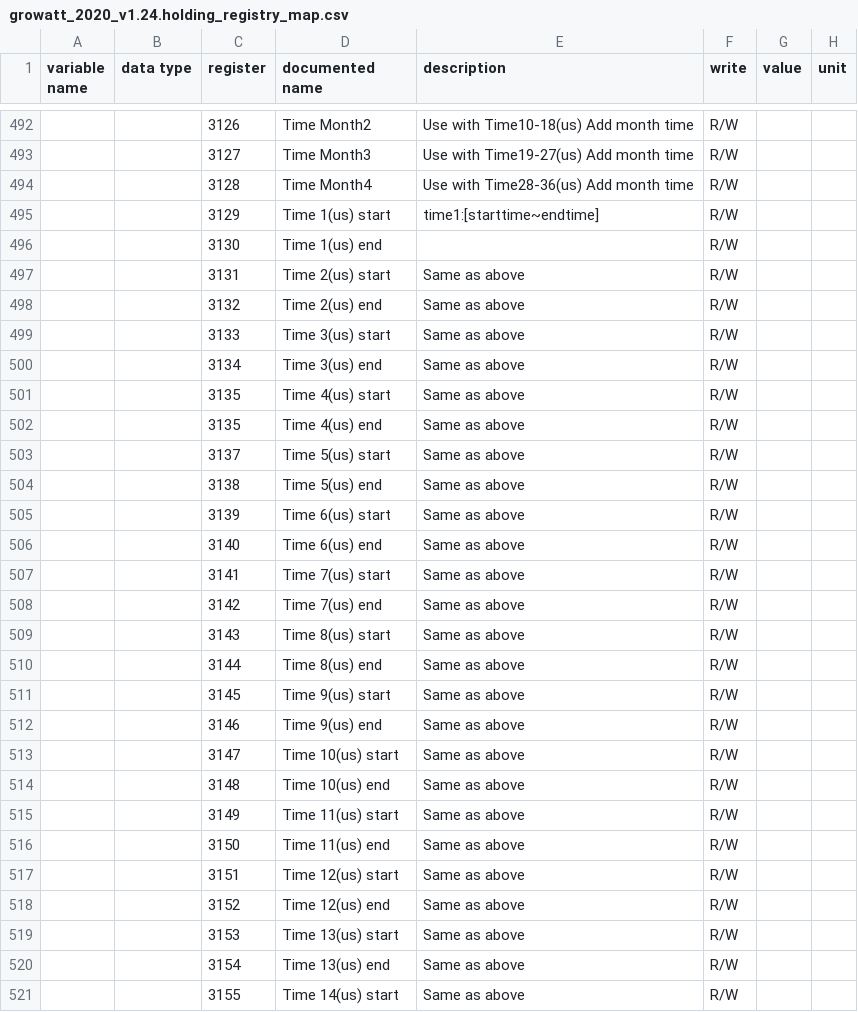
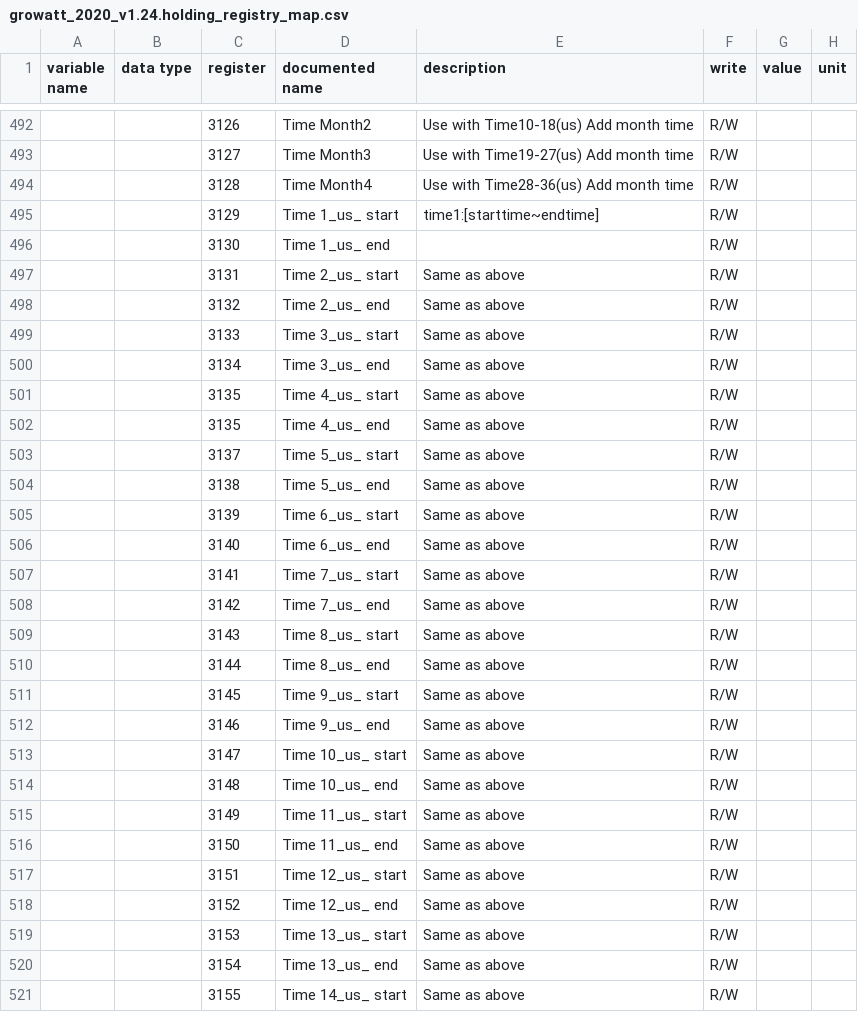
Before and after one commit to yNosGR/PythonProtocolGateway, a CSV file: protocols/growatt_2020_v1.24.holding_registry_map.csv, drawn as a sheet; only a part is shown, gaps mark what is left out; the diff covers the shown part only; the diff names each change by its address in the sheet, - before the commit and + after, or states it on an @@ line.

```diff
--- a/protocols/growatt_2020_v1.24.holding_registry_map.csv
+++ b/protocols/growatt_2020_v1.24.holding_registry_map.csv
-D495 (documented name): Time 1(us) start
+D495 (documented name): Time 1_us_ start
-D496 (documented name): Time 1(us) end
+D496 (documented name): Time 1_us_ end
-D497 (documented name): Time 2(us) start
+D497 (documented name): Time 2_us_ start
-D498 (documented name): Time 2(us) end
+D498 (documented name): Time 2_us_ end
-D499 (documented name): Time 3(us) start
+D499 (documented name): Time 3_us_ start
-D500 (documented name): Time 3(us) end
+D500 (documented name): Time 3_us_ end
-D501 (documented name): Time 4(us) start
+D501 (documented name): Time 4_us_ start
-D502 (documented name): Time 4(us) end
+D502 (documented name): Time 4_us_ end
-D503 (documented name): Time 5(us) start
+D503 (documented name): Time 5_us_ start
-D504 (documented name): Time 5(us) end
+D504 (documented name): Time 5_us_ end
-D505 (documented name): Time 6(us) start
+D505 (documented name): Time 6_us_ start
-D506 (documented name): Time 6(us) end
+D506 (documented name): Time 6_us_ end
-D507 (documented name): Time 7(us) start
+D507 (documented name): Time 7_us_ start
-D508 (documented name): Time 7(us) end
+D508 (documented name): Time 7_us_ end
-D509 (documented name): Time 8(us) start
+D509 (documented name): Time 8_us_ start
-D510 (documented name): Time 8(us) end
+D510 (documented name): Time 8_us_ end
-D511 (documented name): Time 9(us) start
+D511 (documented name): Time 9_us_ start
-D512 (documented name): Time 9(us) end
+D512 (documented name): Time 9_us_ end
-D513 (documented name): Time 10(us) start
+D513 (documented name): Time 10_us_ start
-D514 (documented name): Time 10(us) end
+D514 (documented name): Time 10_us_ end
-D515 (documented name): Time 11(us) start
+D515 (documented name): Time 11_us_ start
-D516 (documented name): Time 11(us) end
+D516 (documented name): Time 11_us_ end
-D517 (documented name): Time 12(us) start
+D517 (documented name): Time 12_us_ start
-D518 (documented name): Time 12(us) end
+D518 (documented name): Time 12_us_ end
-D519 (documented name): Time 13(us) start
+D519 (documented name): Time 13_us_ start
-D520 (documented name): Time 13(us) end
+D520 (documented name): Time 13_us_ end
-D521 (documented name): Time 14(us) start
+D521 (documented name): Time 14_us_ start
```
Also changed, not shown: 81 edited cells elsewhere in this file, protocols/growatt_2020_v1.24.input_registry_map.csv, protocols/sigineer_v0.11.holding_registry_map.csv, 4 other files.
